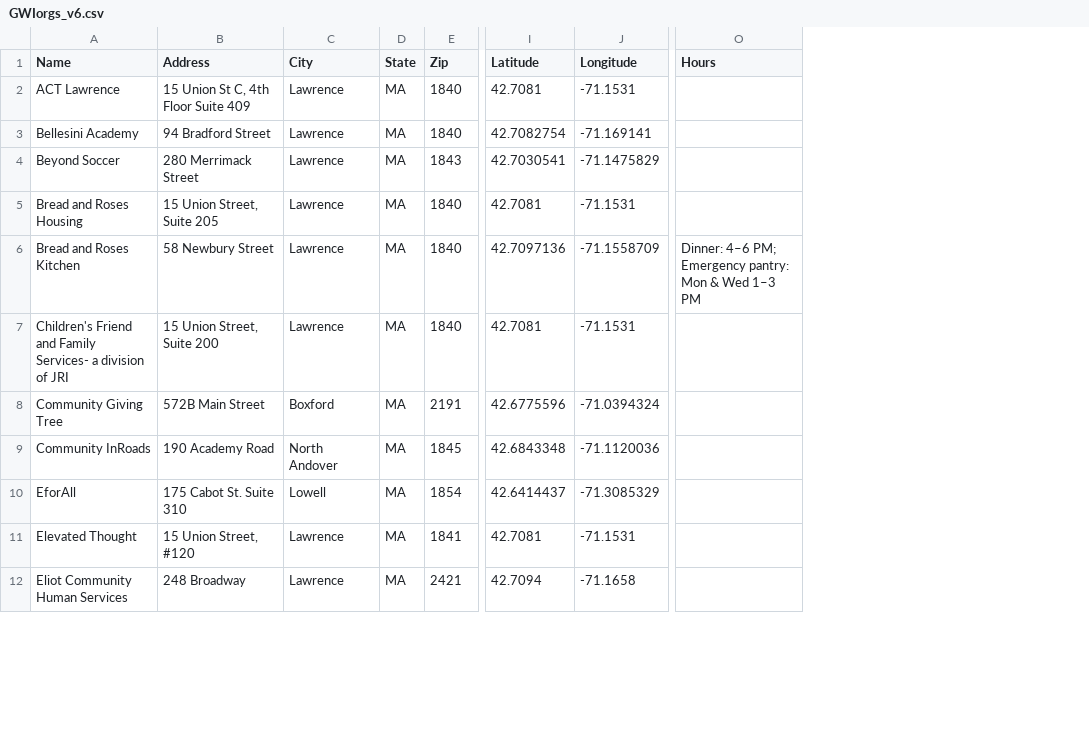
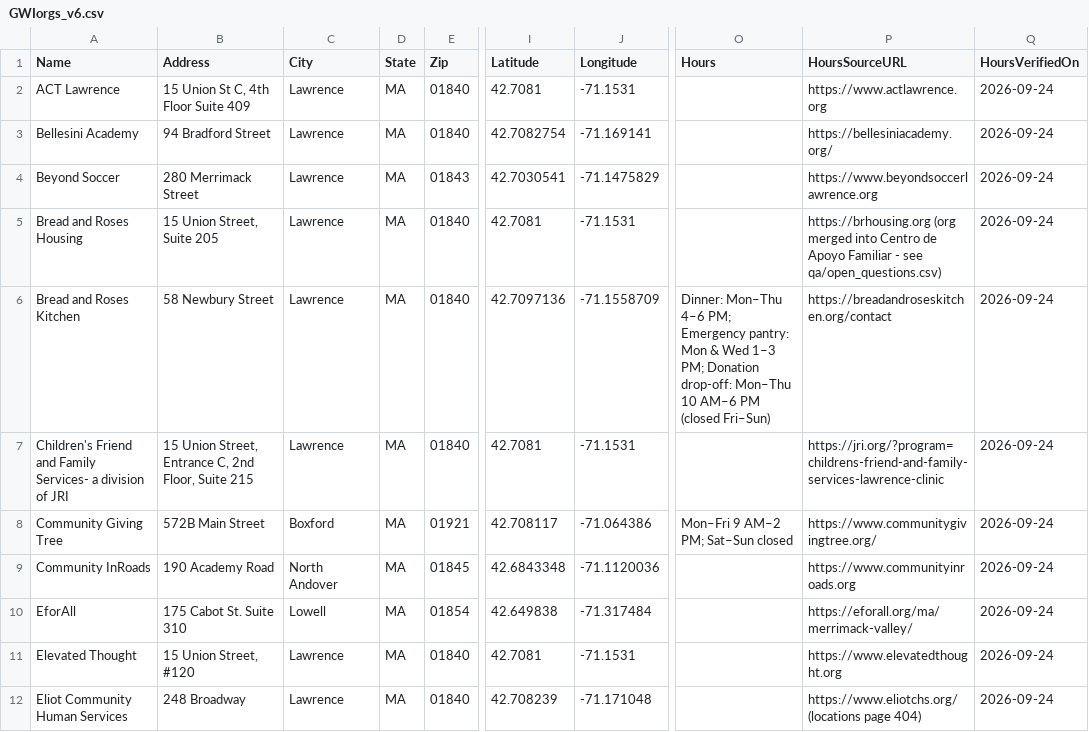
Before and after one commit to pandeyrb/gatewayinitiative-nonprofit-dashboard, a CSV file: data/GWIorgs_v6.csv, drawn as a sheet; only a part is shown, gaps mark what is left out; the diff covers the shown part only; the diff names each change by its address in the sheet, - before the commit and + after, or states it on an @@ line.

Commit message:
Added multiple locations + clustered multiple locations in one place + added open now only + search bar

```diff
--- a/data/GWIorgs_v6.csv
+++ b/data/GWIorgs_v6.csv
+column P (HoursSourceURL), rows 2-12: https://www.actlawrence.org | https://bellesiniacademy.org/ | https://www.beyondsoccerlawrence.org | https://brhousing.org (org merged into Centro de Apoyo Familiar - see qa/open_questions.csv) | https://breadandroseskitchen.org/contact | https://jri.org/?program=childrens-friend-and-family-services-lawrence-clinic | https://www.communitygivingtree.org/ | https://www.communityinroads.org | https://eforall.org/ma/merrimack-valley/ | https://www.elevatedthought.org | https://www.eliotchs.org/ (locations page 404)
+column Q (HoursVerifiedOn), rows 2-12: all 2026-09-24
-E2:E3 (Zip): 1840
+E2:E3 (Zip): 01840
-E4 (Zip): 1843
+E4 (Zip): 01843
-E5:E7 (Zip): 1840
+E5:E7 (Zip): 01840
-O6 (Hours): Dinner: 4–6 PM; Emergency pantry: Mon & Wed 1–3 PM
+O6 (Hours): Dinner: Mon–Thu 4–6 PM; Emergency pantry: Mon & Wed 1–3 PM; Donation drop-off: Mon–Thu 10 AM–6 PM (closed Fri–Sun)
-B7 (Address): 15 Union Street, Suite 200
+B7 (Address): 15 Union Street, Entrance C, 2nd Floor, Suite 215
-E8 (Zip): 2191
+E8 (Zip): 01921
-I8 (Latitude): 42.6775596
+I8 (Latitude): 42.708117
-J8 (Longitude): -71.0394324
+J8 (Longitude): -71.064386
-O8 (Hours): (empty)
+O8 (Hours): Mon–Fri 9 AM–2 PM; Sat–Sun closed
-E9 (Zip): 1845
+E9 (Zip): 01845
-E10 (Zip): 1854
+E10 (Zip): 01854
-I10 (Latitude): 42.6414437
+I10 (Latitude): 42.649838
-J10 (Longitude): -71.3085329
+J10 (Longitude): -71.317484
-E11 (Zip): 1841
+E11 (Zip): 01840
-E12 (Zip): 2421
+E12 (Zip): 01840
-I12 (Latitude): 42.7094
+I12 (Latitude): 42.708239
-J12 (Longitude): -71.1658
+J12 (Longitude): -71.171048
```
Also changed, not shown: 103 edited cells elsewhere in this file, 8 other files.
